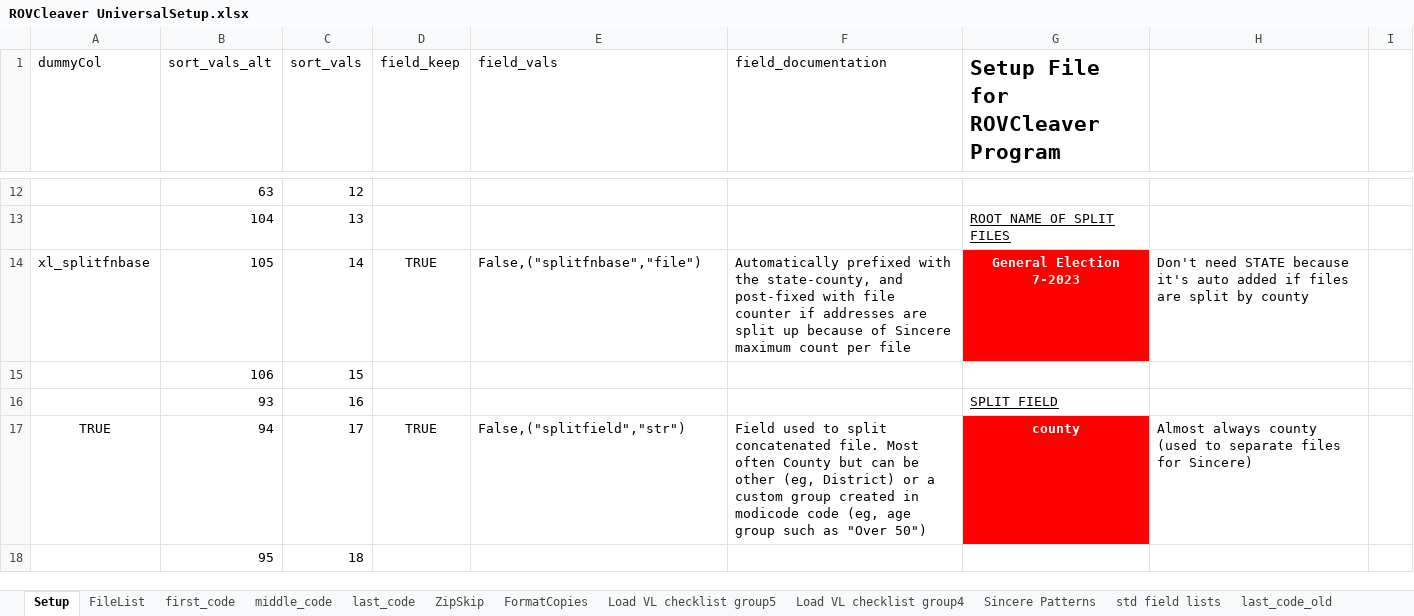
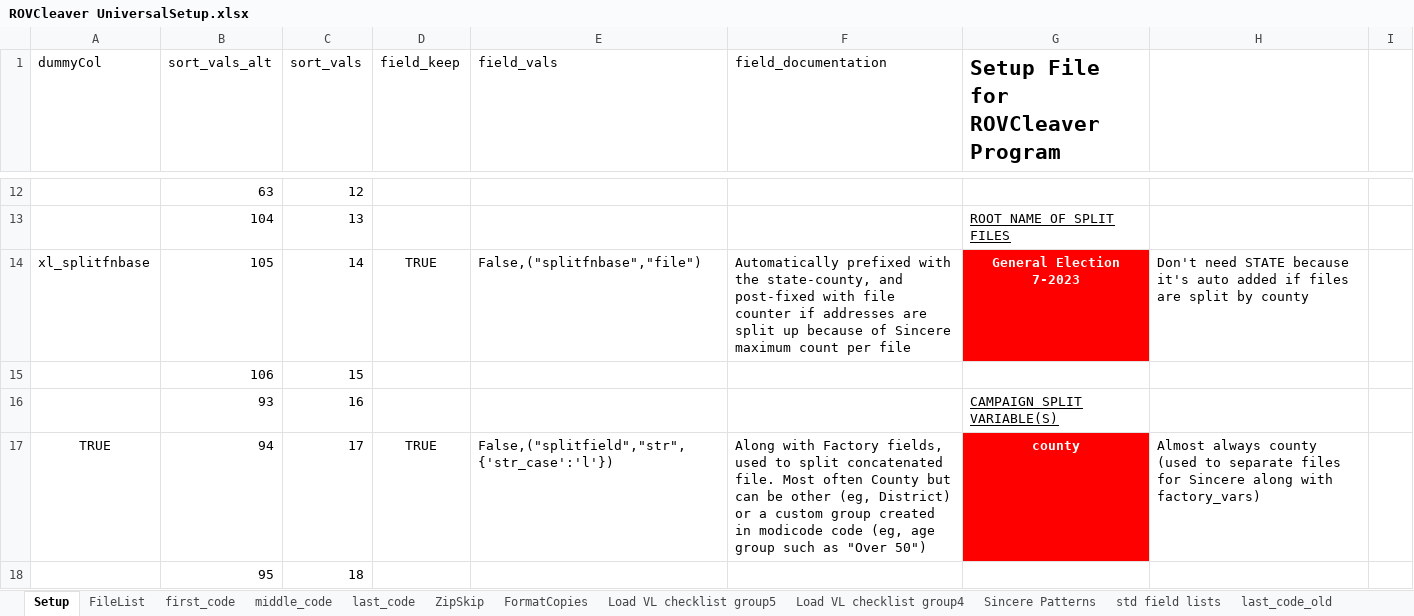
Before and after one commit to kramsman/cleaver, an Excel workbook: TestCampaign/ROVCleaver UniversalSetup.xlsx, sheet Setup, drawn as a sheet; only a part is shown, gaps mark what is left out; values as stored, in another font and other column widths than the file's, no borders; the diff covers the shown part only; the diff names each change by its address in the sheet, - before the commit and + after, or states it on an @@ line.

Commit message:
start adding factory_vars. see if modified xls is saved in git

```diff
--- a/TestCampaign/ROVCleaver UniversalSetup.xlsx (sheet Setup)
+++ b/TestCampaign/ROVCleaver UniversalSetup.xlsx (sheet Setup)
-G16: SPLIT FIELD
+G16: CAMPAIGN SPLIT VARIABLE(S)
-E17 (field_vals): False,("splitfield","str")
+E17 (field_vals): False,("splitfield","str",{'str_case':'l'})
-F17 (field_documentation): Field used to…
+F17 (field_documentation): Along with Factory fields, used to…
-H17: …files for Sincere)
+H17: …files for Sincere along with factory_vars)
```
Also changed, not shown: 3 added rows elsewhere in this sheet, sheet FileList, 1 other file.
